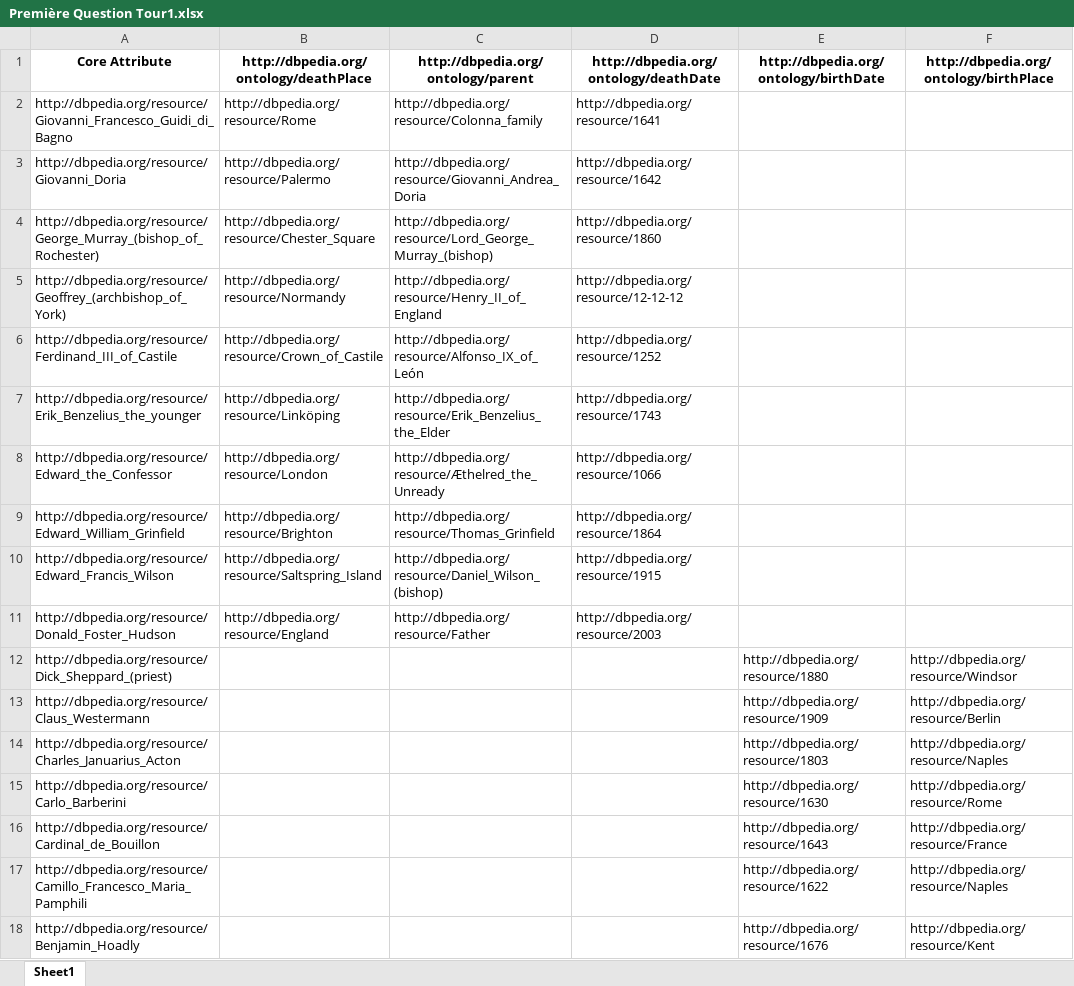
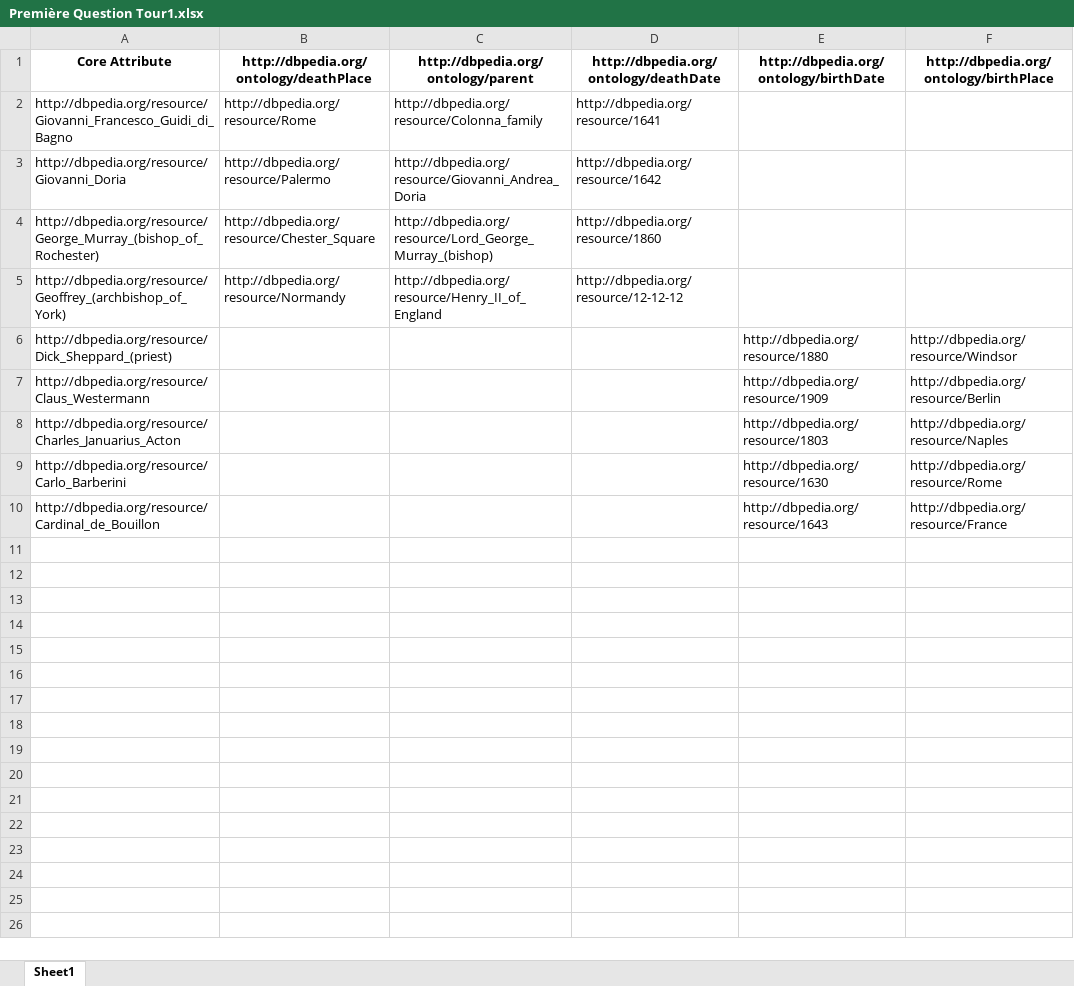
Before and after one commit to Cabi-96/STI-Thesis, an Excel workbook: Première Question Tour1.xlsx, sheet Sheet1, drawn as a sheet; values as stored, in another font and other column widths than the file's, no borders; the diff names each change by its address in the sheet, - before the commit and + after, or states it on an @@ line.

```diff
--- a/Première Question Tour1.xlsx (sheet Sheet1)
+++ b/Première Question Tour1.xlsx (sheet Sheet1)
-row 6: http://dbpedia.org/resource/Ferdinand_III_of_Castile | http://dbpedia.org/resource/Crown_of_Castile | http://dbpedia.org/resource/Alfonso_IX_of_León | http://dbpedia.org/resource/1252
-row 7: http://dbpedia.org/resource/Erik_Benzelius_the_younger | http://dbpedia.org/resource/Linköping | http://dbpedia.org/resource/Erik_Benzelius_the_Elder | http://dbpedia.org/resource/1743
-row 8: http://dbpedia.org/resource/Edward_the_Confessor | http://dbpedia.org/resource/London | http://dbpedia.org/resource/Æthelred_the_Unready | http://dbpedia.org/resource/1066
-row 9: http://dbpedia.org/resource/Edward_William_Grinfield | http://dbpedia.org/resource/Brighton | http://dbpedia.org/resource/Thomas_Grinfield | http://dbpedia.org/resource/1864
-row 10: http://dbpedia.org/resource/Edward_Francis_Wilson | http://dbpedia.org/resource/Saltspring_Island | http://dbpedia.org/resource/Daniel_Wilson_(bishop) | http://dbpedia.org/resource/1915
-row 11: http://dbpedia.org/resource/Donald_Foster_Hudson | http://dbpedia.org/resource/England | http://dbpedia.org/resource/Father | http://dbpedia.org/resource/2003
-row 17: http://dbpedia.org/resource/Camillo_Francesco_Maria_Pamphili |  |  |  | http://dbpedia.org/resource/1622 | http://dbpedia.org/resource/Naples
-row 18: http://dbpedia.org/resource/Benjamin_Hoadly |  |  |  | http://dbpedia.org/resource/1676 | http://dbpedia.org/resource/Kent
```
Also changed, not shown: Deuxième Dataset Tour1.xlsx, Deuxième Question Tour1.xlsx, 7 other files.
